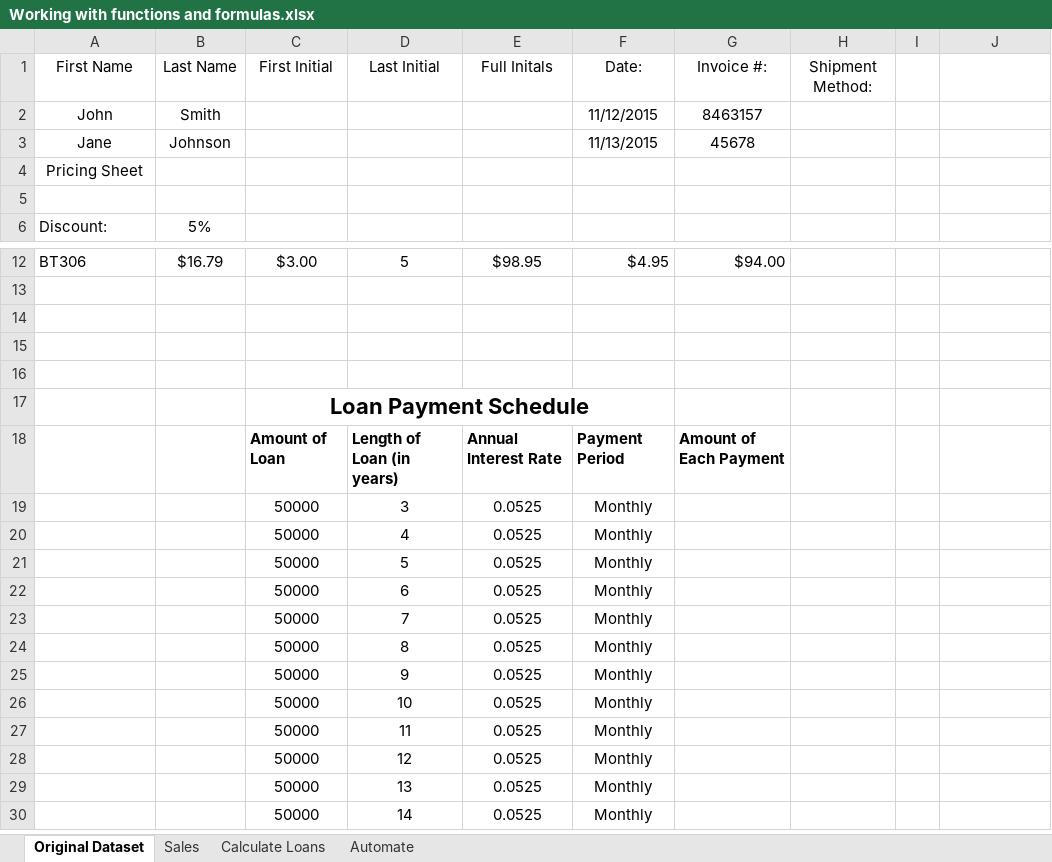
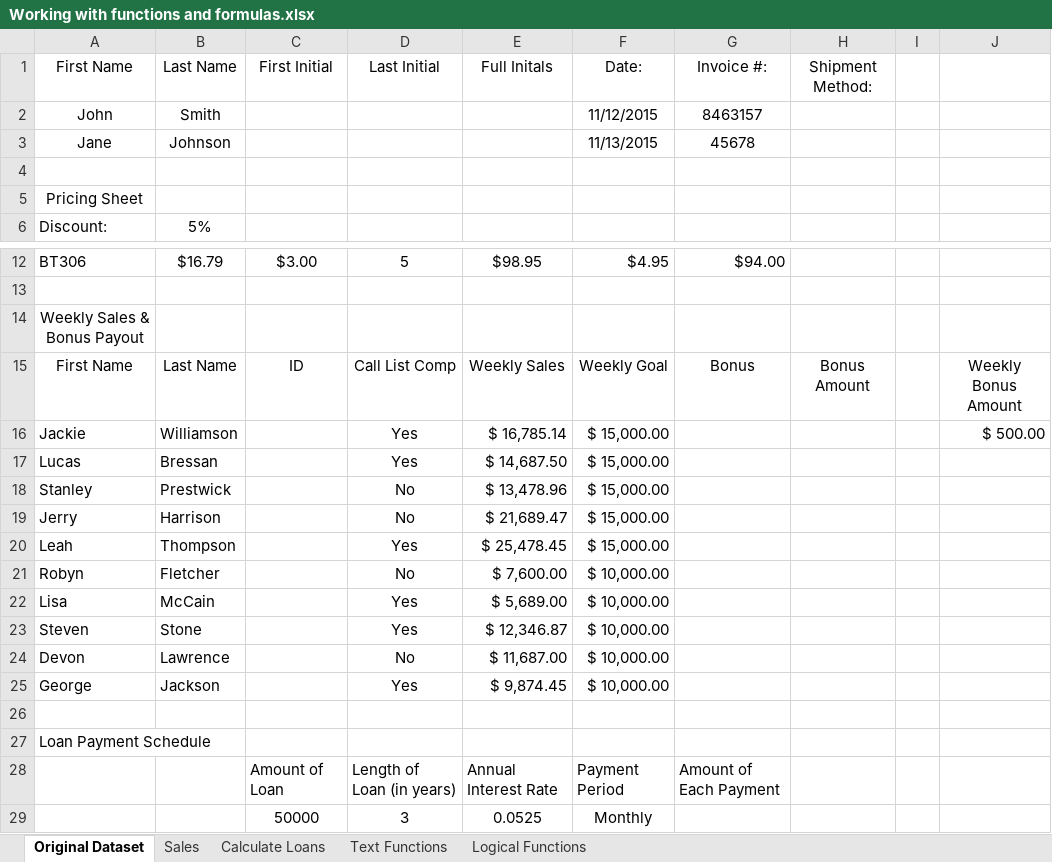
Before and after one commit to poojahirekhan/Microsoft-Excel, an Excel workbook: Working with functions and formulas.xlsx, sheet Original Dataset, drawn as a sheet; only a part is shown, gaps mark what is left out; the shorter side is filled out with more unchanged rows; values as stored, in another font and other column widths than the file's, no borders; removed rows and columns are numbered as before the commit, all else as after; the diff names each change by its address in the sheet, - before the commit and + after, or states it on an @@ line.

Commit message:
analyze data using logical functions

```diff
--- a/Working with functions and formulas.xlsx (sheet Original Dataset)
+++ b/Working with functions and formulas.xlsx (sheet Original Dataset)
-sheet tab: Automate
+sheet tab: Text Functions
+sheet tab: Logical Functions
+row 4: (empty)
-row 5: (empty)
+row 14: Weekly Sales & Bonus Payout
+row 15: First Name | Last Name | ID | Call List Comp | Weekly Sales | Weekly Goal | Bonus | Bonus Amount |  | Weekly Bonus Amount
+row 16: Jackie | Williamson |  | Yes | $ 16,785.14 | $ 15,000.00 |  |  |  | $ 500.00
+row 17: Lucas | Bressan |  | Yes | $ 14,687.50 | $ 15,000.00
+row 18: Stanley | Prestwick |  | No | $ 13,478.96 | $ 15,000.00
+row 19: Jerry | Harrison |  | No | $ 21,689.47 | $ 15,000.00
+row 20: Leah | Thompson |  | Yes | $ 25,478.45 | $ 15,000.00
+row 21: Robyn | Fletcher |  | No | $ 7,600.00 | $ 10,000.00
+row 22: Lisa | McCain |  | Yes | $ 5,689.00 | $ 10,000.00
+row 23: Steven | Stone |  | Yes | $ 12,346.87 | $ 10,000.00
+row 24: Devon | Lawrence |  | No | $ 11,687.00 | $ 10,000.00
+row 25: George | Jackson |  | Yes | $ 9,874.45 | $ 10,000.00
-A27: (empty)
+A27: Loan Payment Schedule
-row 16: (empty)
-row 17:  |  | Loan Payment Schedule
-C28:G28 bold: on
+C28:G28 bold: off
```
Also changed, not shown: formulas that keep their value.
